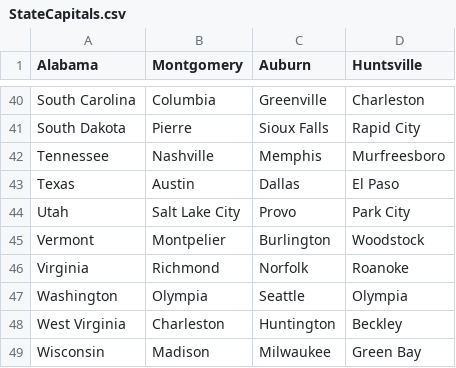
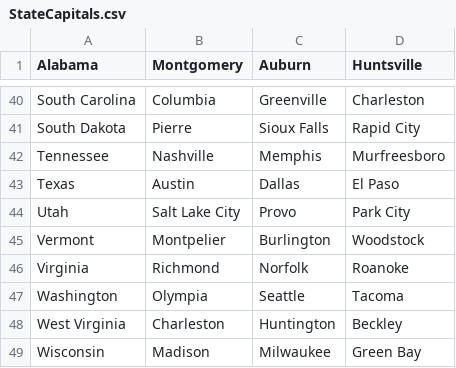
Before and after one commit to mr-motley/CapitolQuiz, a CSV file: app/src/main/assets/StateCapitals.csv, drawn as a sheet; only a part is shown, gaps mark what is left out.

```diff
--- a/app/src/main/assets/StateCapitals.csv
+++ b/app/src/main/assets/StateCapitals.csv
@@ -46,3 +46,3 @@ Vermont,Montpelier,Burlington,Woodstock
 Virginia,Richmond,Norfolk,Roanoke
-Washington,Olympia,Seattle,Olympia
+Washington,Olympia,Seattle,Tacoma
 West Virginia,Charleston,Huntington ,Beckley
```
Also changed, not shown: 8 other files.
